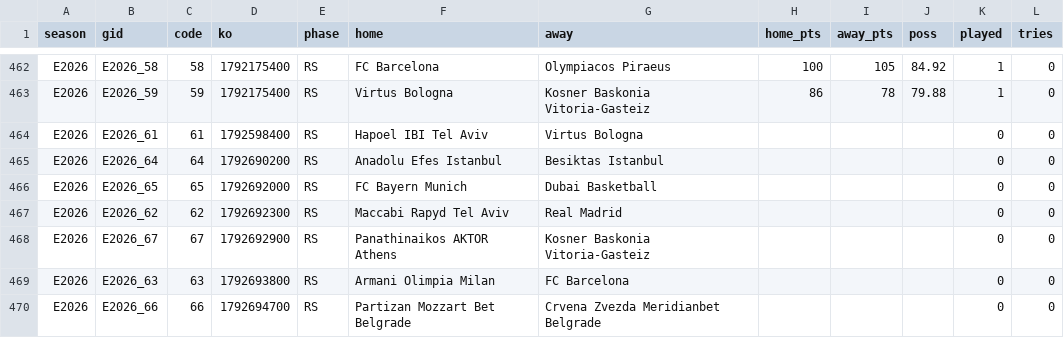
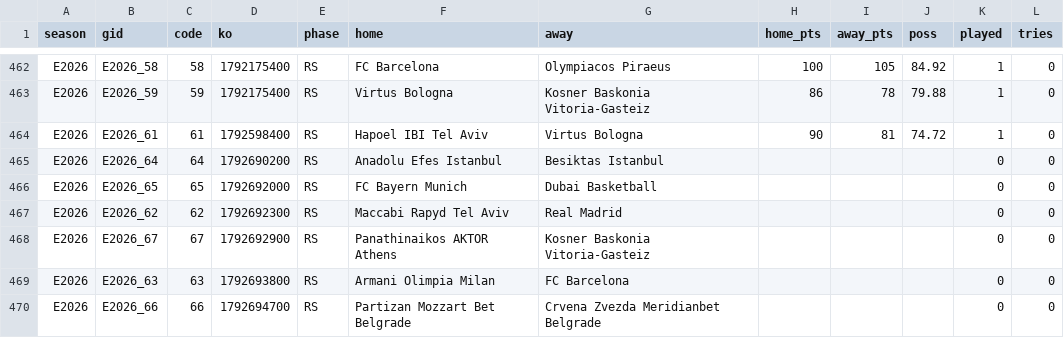
Before and after one commit to trendatrenda/polymarket-scanners, a CSV file: euro_games.csv, drawn as a sheet; only a part is shown, gaps mark what is left out.

```diff
--- a/euro_games.csv
+++ b/euro_games.csv
@@ -463,3 +463,3 @@ E2026,E2026_58,58,1792175400,RS,FC Barcelona,Olympiacos Piraeus,100,105,84.92,1,
 E2026,E2026_59,59,1792175400,RS,Virtus Bologna,Kosner Baskonia Vitoria-Gasteiz,86,78,79.88,1,0
-E2026,E2026_61,61,1792598400,RS,Hapoel IBI Tel Aviv,Virtus Bologna,,,,0,0
+E2026,E2026_61,61,1792598400,RS,Hapoel IBI Tel Aviv,Virtus Bologna,90,81,74.72,1,0
 E2026,E2026_64,64,1792690200,RS,Anadolu Efes Istanbul,Besiktas Istanbul,,,,0,0
```
Also changed, not shown: pm_minutes.csv, pm_mm_fills.csv, 4 other files.
